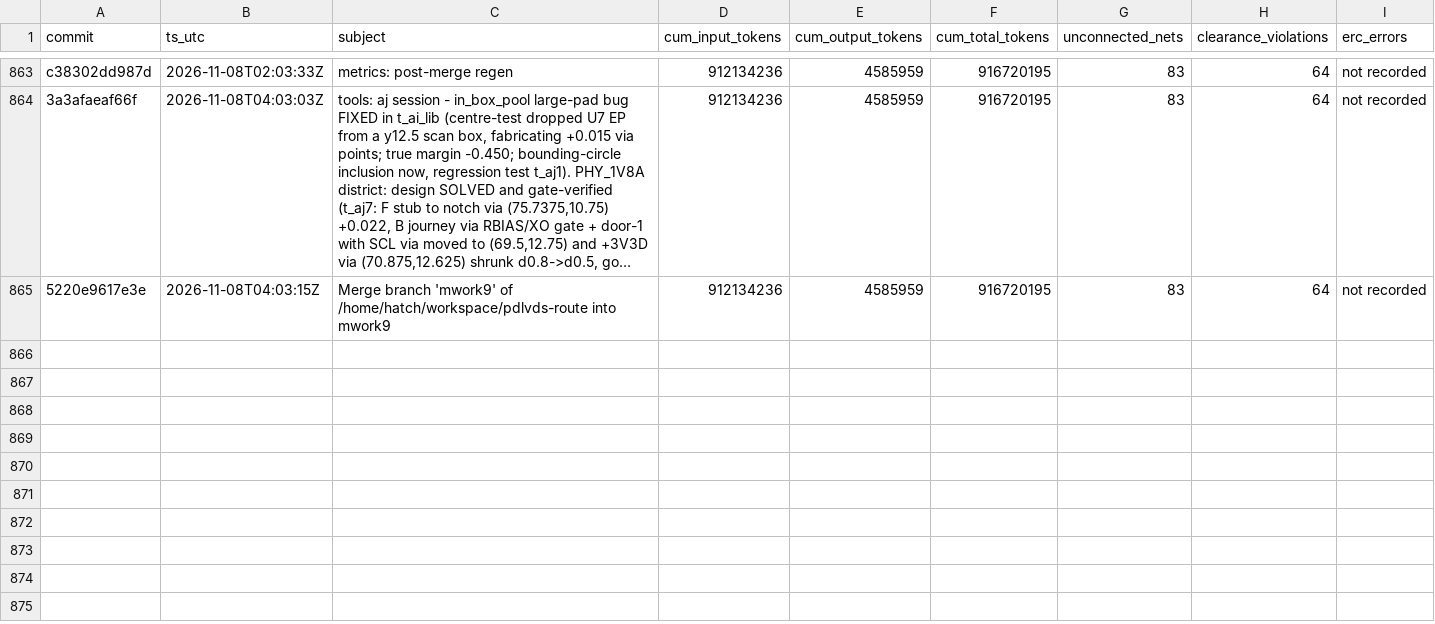
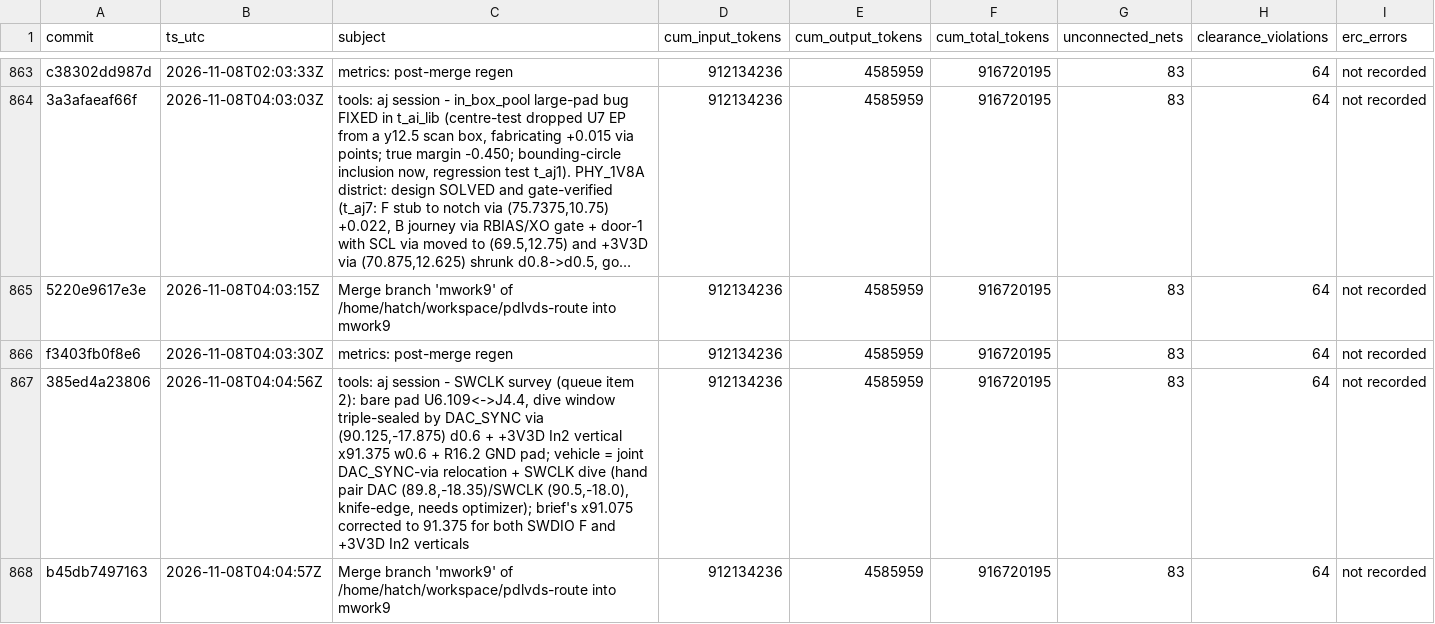
Before and after one commit to sneakers-the-rat/lvds-receiver-official, a CSV file: metrics/commit_alignment.csv, drawn as a sheet; only a part is shown, gaps mark what is left out; long unchanged cells end in ….

Commit message:
metrics: post-merge regen

```diff
--- a/metrics/commit_alignment.csv
+++ b/metrics/commit_alignment.csv
@@ -865 +865,4 @@ c38302dd987d,2026-11-08T02:03:33Z,metrics: post-merge regen,912134236,4585959,91
 5220e9617e3e,2026-11-08T04:03:15Z,Merge branch 'mwork9' of /home/hatch/workspace/pdlvds-route into mwork9,912134236,4585959,916720195,83,64,not recorded
+f3403fb0f8e6,2026-11-08T04:03:30Z,metrics: post-merge regen,912134236,4585959,916720195,83,64,not recorded
+385ed4a23806,2026-11-08T04:04:56Z,"tools: aj session - SWCLK survey (queue item 2): bare pad U6.109<->J4.4, dive window triple-sealed by DAC_SYNC via (90.125,-17.875) d0.6 + +3V3D In2 vertical x91.375 w0.6 + R16.2 GND pad; vehicle = joint DAC_SYNC-via relocation + SWCLK dive (hand pair DAC (89.8,-18.35)/SWCLK (90.5,-18.0), knife-edge, needs optimizer); brief's x91.075 corrected to 91.375 for both SWDIO F and +3V3D In2 verticals",912134236,4585959,916720195,83,64,not recorded
+b45db7497163,2026-11-08T04:04:57Z,Merge branch 'mwork9' of /home/hatch/workspace/pdlvds-route into mwork9,912134236,4585959,916720195,83,64,not recorded
```
Also changed, not shown: 1 other file.
